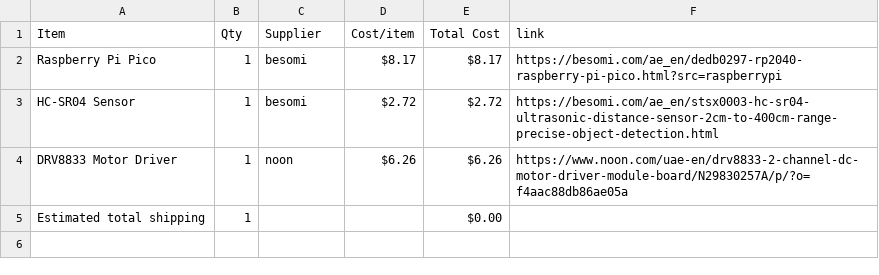
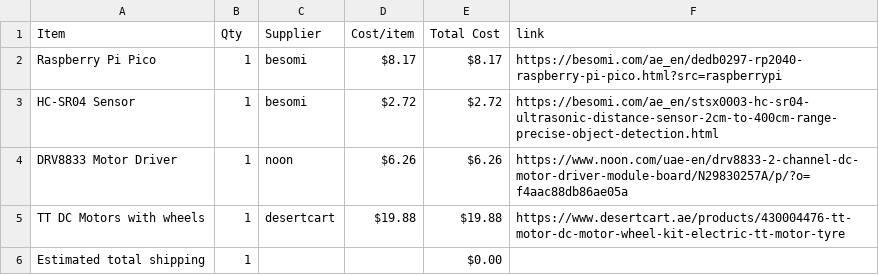
Before and after one commit to noorsalman-dev/my-car1, a CSV file: BOM.csv, drawn as a sheet; the diff names each change by its address in the sheet, - before the commit and + after, or states it on an @@ line.

Commit message:
Sync my car from Half Life

```diff
--- a/BOM.csv
+++ b/BOM.csv
+row 5: TT DC Motors with wheels | 1 | desertcart | $19.88 | $19.88 | https://www.desertcart.ae/products/430004476-tt-motor-dc-motor-wheel-kit-electric-tt-motor-tyre
```
